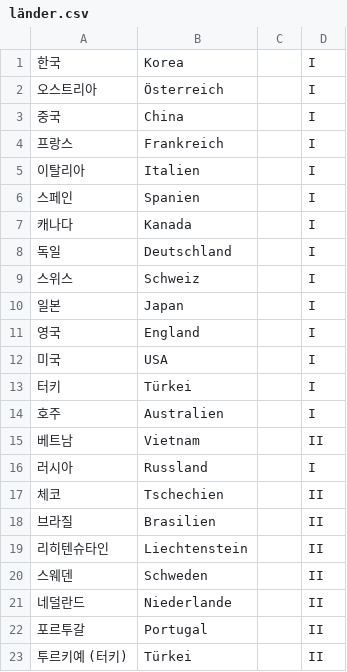
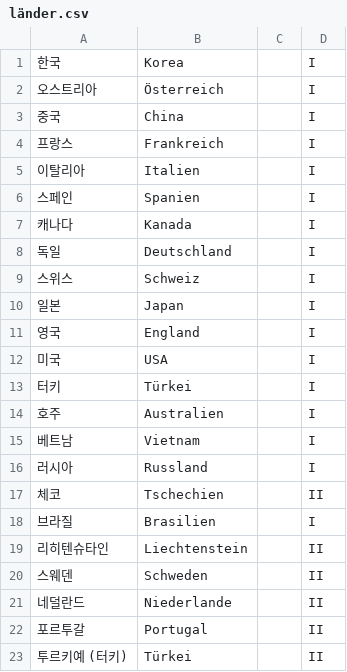
Before and after one commit to DarlineFiedler/daily-lerning, a CSV file: WordPacks/länder.csv, drawn as a sheet.

```diff
--- a/WordPacks/länder.csv
+++ b/WordPacks/länder.csv
@@ -14,6 +14,6 @@
 호주;Australien;;I
-베트남;Vietnam;;II
+베트남;Vietnam;;I
 러시아;Russland;;I
 체코;Tschechien;;II
-브라질;Brasilien;;II
+브라질;Brasilien;;I
 리히텐슈타인;Liechtenstein;;II
```
Also changed, not shown: WordPacks/adverbien.csv, WordPacks/berufe.csv, 11 other files.
